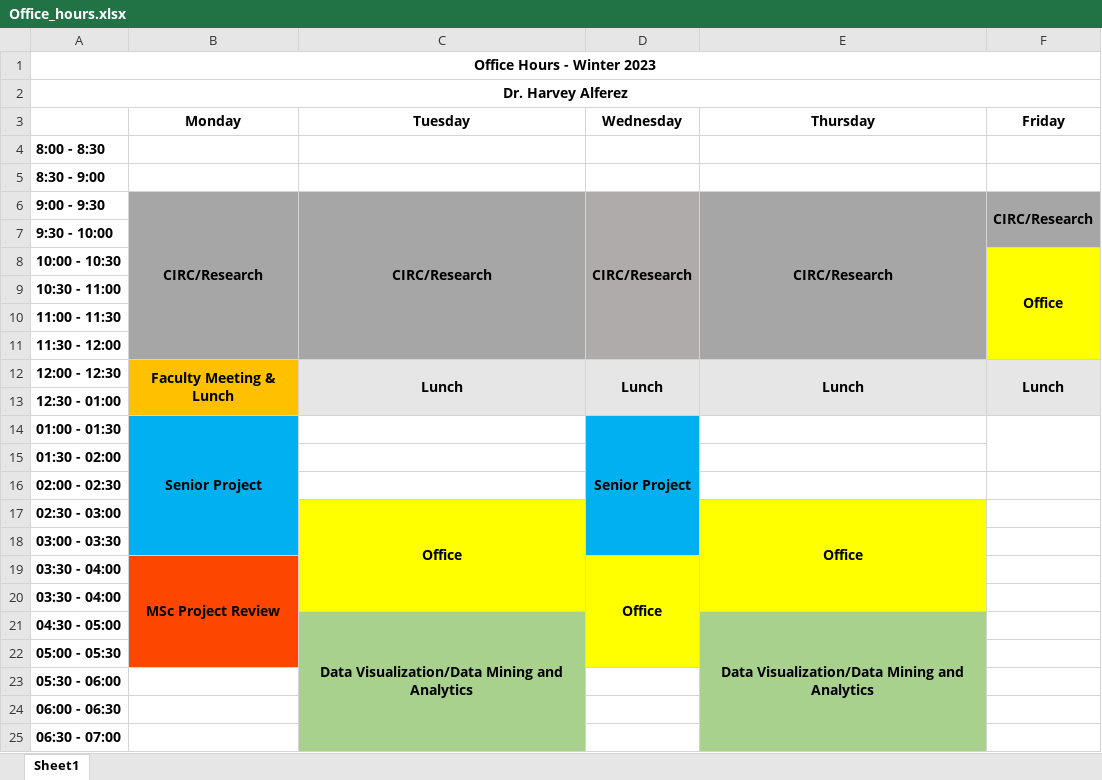
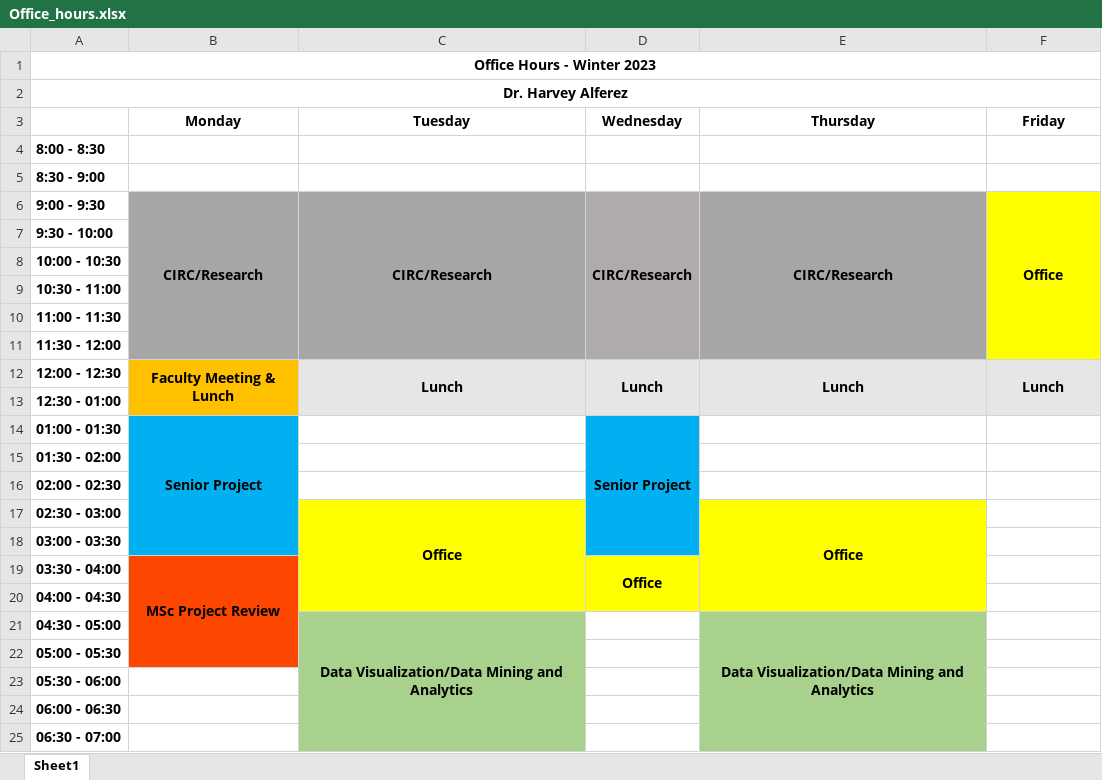
Before and after one commit to harveyalferez/harveyalferez.github.io, an Excel workbook: various/Office_hours.xlsx, sheet Sheet1, drawn as a sheet; values as stored, in another font and other column widths than the file's, no borders; the diff names each change by its address in the sheet, - before the commit and + after, or states it on an @@ line.

```diff
--- a/various/Office_hours.xlsx (sheet Sheet1)
+++ b/various/Office_hours.xlsx (sheet Sheet1)
-F6 (Friday): CIRC/Research
+F6 (Friday): Office
-F6:F7 fill: #A6A6A6
+F6:F7 fill: #FFFF00
-F6:F7 merged
+F6:F11 merged
-F8 (Friday): Office
+F8 (Friday): (empty)
-F8:F11 merged
-F14:F15 merged
-D19:D22 merged
+D19:D20 merged
-A20: 03:30 - 04:00
+A20: 04:00 - 04:30
-D21:D22 fill: #FFFF00
+D21:D22 fill: none
```
Also changed, not shown: 1 other file.
